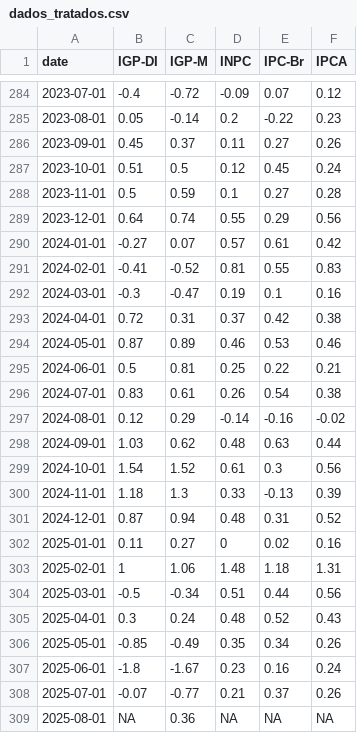
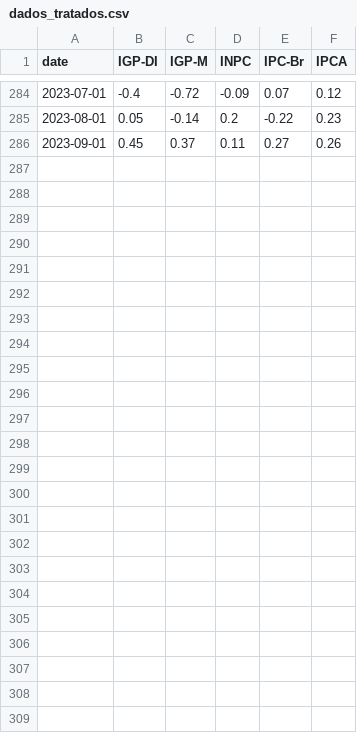
Before and after one commit to profmarquinhos/teste1, a CSV file: dados_tratados.csv, drawn as a sheet; only a part is shown, gaps mark what is left out; the diff names each change by its address in the sheet, - before the commit and + after, or states it on an @@ line.

```diff
--- a/dados_tratados.csv
+++ b/dados_tratados.csv
-row 287: 2023-10-01 | 0.51 | 0.5 | 0.12 | 0.45 | 0.24
-row 288: 2023-11-01 | 0.5 | 0.59 | 0.1 | 0.27 | 0.28
-row 289: 2023-12-01 | 0.64 | 0.74 | 0.55 | 0.29 | 0.56
-row 290: 2024-01-01 | -0.27 | 0.07 | 0.57 | 0.61 | 0.42
-row 291: 2024-02-01 | -0.41 | -0.52 | 0.81 | 0.55 | 0.83
-row 292: 2024-03-01 | -0.3 | -0.47 | 0.19 | 0.1 | 0.16
-row 293: 2024-04-01 | 0.72 | 0.31 | 0.37 | 0.42 | 0.38
-row 294: 2024-05-01 | 0.87 | 0.89 | 0.46 | 0.53 | 0.46
-row 295: 2024-06-01 | 0.5 | 0.81 | 0.25 | 0.22 | 0.21
-row 296: 2024-07-01 | 0.83 | 0.61 | 0.26 | 0.54 | 0.38
-row 297: 2024-08-01 | 0.12 | 0.29 | -0.14 | -0.16 | -0.02
-row 298: 2024-09-01 | 1.03 | 0.62 | 0.48 | 0.63 | 0.44
-row 299: 2024-10-01 | 1.54 | 1.52 | 0.61 | 0.3 | 0.56
-row 300: 2024-11-01 | 1.18 | 1.3 | 0.33 | -0.13 | 0.39
-row 301: 2024-12-01 | 0.87 | 0.94 | 0.48 | 0.31 | 0.52
-row 302: 2025-01-01 | 0.11 | 0.27 | 0 | 0.02 | 0.16
-row 303: 2025-02-01 | 1 | 1.06 | 1.48 | 1.18 | 1.31
-row 304: 2025-03-01 | -0.5 | -0.34 | 0.51 | 0.44 | 0.56
-row 305: 2025-04-01 | 0.3 | 0.24 | 0.48 | 0.52 | 0.43
-row 306: 2025-05-01 | -0.85 | -0.49 | 0.35 | 0.34 | 0.26
-row 307: 2025-06-01 | -1.8 | -1.67 | 0.23 | 0.16 | 0.24
-row 308: 2025-07-01 | -0.07 | -0.77 | 0.21 | 0.37 | 0.26
-row 309: 2025-08-01 | NA | 0.36 | NA | NA | NA
```
Also changed, not shown: 9 other files.
